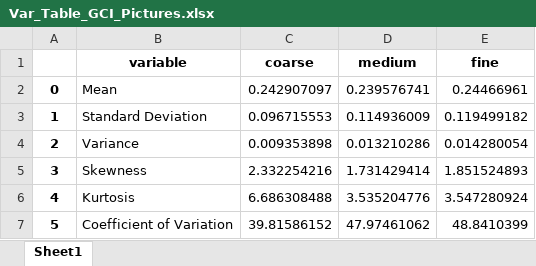
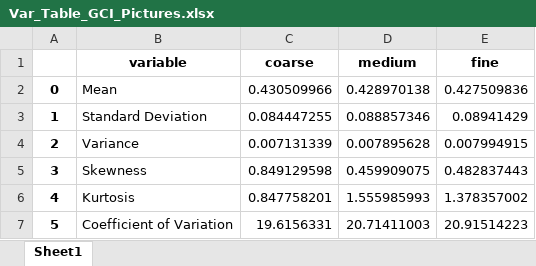
Before and after one commit to Spogis/GridConvergenceLab, an Excel workbook: setups/Var_Table_GCI_Pictures.xlsx, sheet Sheet1, drawn as a sheet; values as stored, in another font and other column widths than the file's, no borders; the diff names each change by its address in the sheet, - before the commit and + after, or states it on an @@ line.

```diff
--- a/setups/Var_Table_GCI_Pictures.xlsx (sheet Sheet1)
+++ b/setups/Var_Table_GCI_Pictures.xlsx (sheet Sheet1)
-C2 (coarse): 0.242907097
+C2 (coarse): 0.430509966
-D2 (medium): 0.239576741
+D2 (medium): 0.428970138
-E2 (fine): 0.24466961
+E2 (fine): 0.427509836
-C3 (coarse): 0.096715553
+C3 (coarse): 0.084447255
-D3 (medium): 0.114936009
+D3 (medium): 0.088857346
-E3 (fine): 0.119499182
+E3 (fine): 0.08941429
-C4 (coarse): 0.009353898
+C4 (coarse): 0.007131339
-D4 (medium): 0.013210286
+D4 (medium): 0.007895628
-E4 (fine): 0.014280054
+E4 (fine): 0.007994915
-C5 (coarse): 2.332254216
+C5 (coarse): 0.849129598
-D5 (medium): 1.731429414
+D5 (medium): 0.459909075
-E5 (fine): 1.851524893
+E5 (fine): 0.482837443
-C6 (coarse): 6.686308488
+C6 (coarse): 0.847758201
-D6 (medium): 3.535204776
+D6 (medium): 1.555985993
-E6 (fine): 3.547280924
+E6 (fine): 1.378357002
-C7 (coarse): 39.81586152
+C7 (coarse): 19.6156331
-D7 (medium): 47.97461062
+D7 (medium): 20.71411003
-E7 (fine): 48.8410399
+E7 (fine): 20.91514223
```
Also changed, not shown: data/curve1.xlsx, data/curve2.xlsx, 8 other files.
